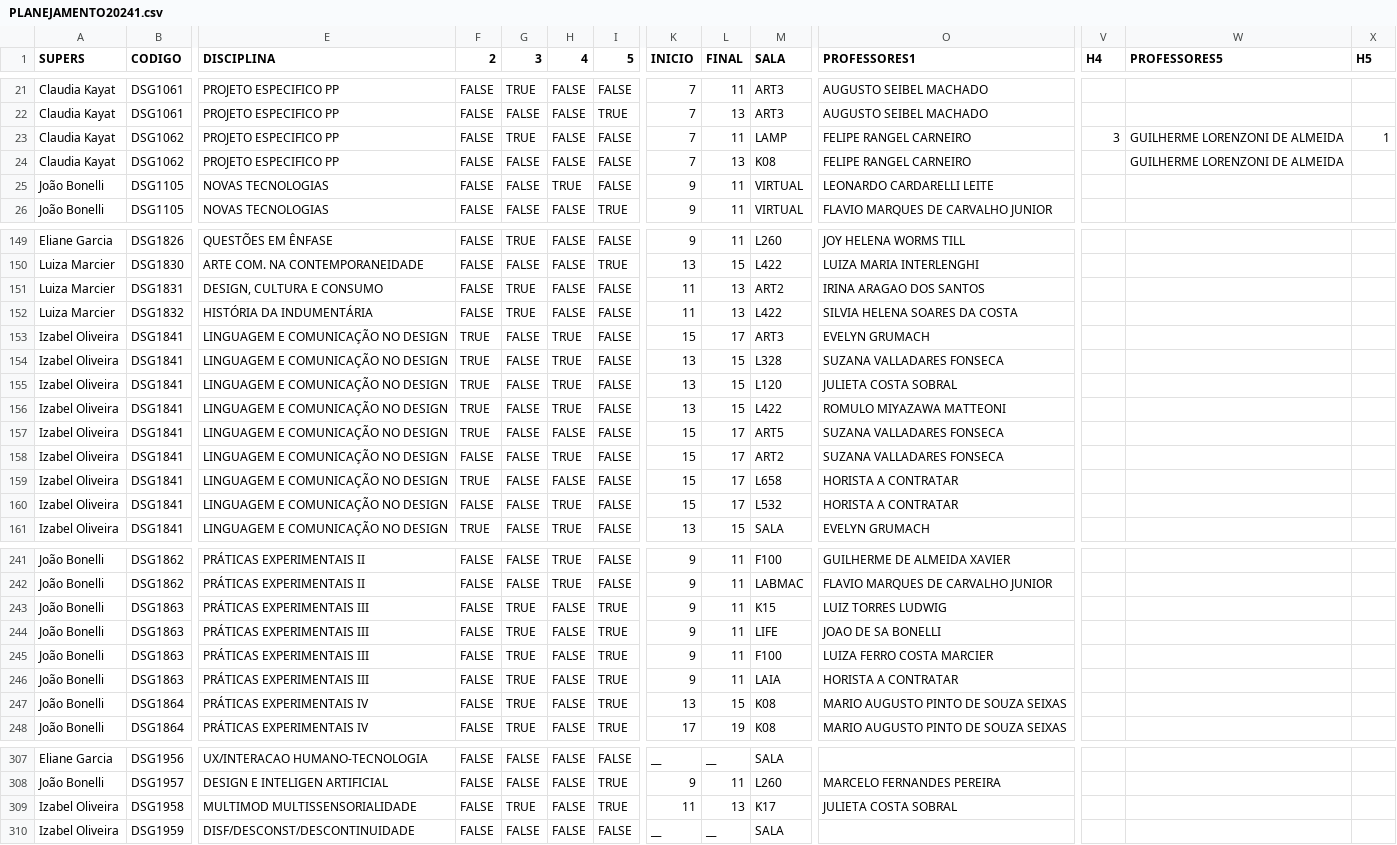
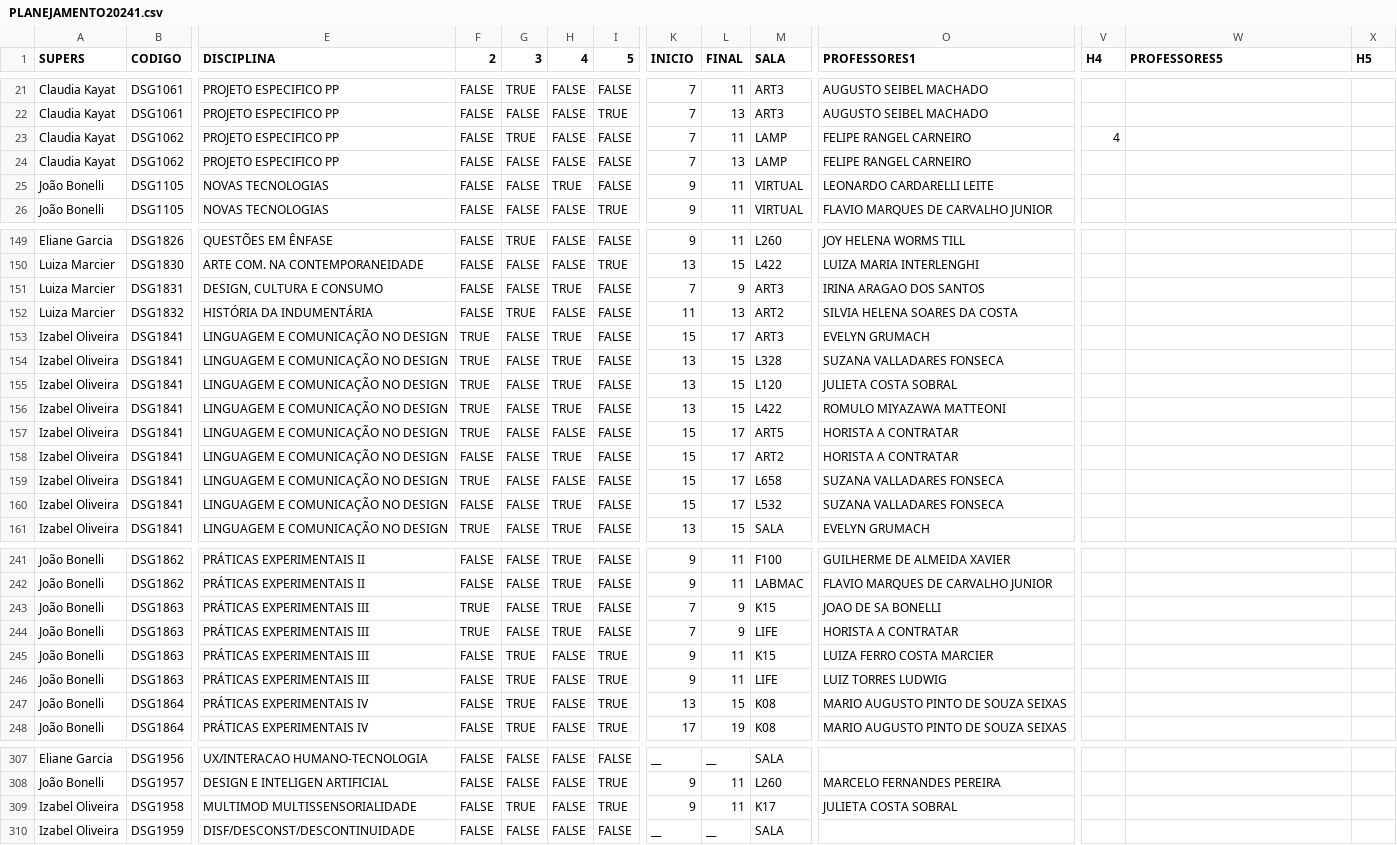
Before and after one commit to lifepucrio/lifepucrio.github.io, a CSV file: Planejamento241_ProfsSerieHist/data/PLANEJAMENTO20241.csv, drawn as a sheet; only a part is shown, gaps mark what is left out; the diff covers the shown part only; the diff names each change by its address in the sheet, - before the commit and + after, or states it on an @@ line.

```diff
--- a/Planejamento241_ProfsSerieHist/data/PLANEJAMENTO20241.csv
+++ b/Planejamento241_ProfsSerieHist/data/PLANEJAMENTO20241.csv
-V23 (H4): 3
+V23 (H4): 4
-W23:W24 (PROFESSORES5): GUILHERME LORENZONI DE ALMEIDA
+W23:W24 (PROFESSORES5): (empty)
-X23 (H5): 1
+X23 (H5): (empty)
-M24 (SALA): K08
+M24 (SALA): LAMP
-G151 (3): TRUE
+G151 (3): FALSE
-H151 (4): FALSE
+H151 (4): TRUE
-K151 (INICIO): 11
+K151 (INICIO): 7
-L151 (FINAL): 13
+L151 (FINAL): 9
-M151 (SALA): ART2
+M151 (SALA): ART3
-M152 (SALA): L422
+M152 (SALA): ART2
-O157:O158 (PROFESSORES1): SUZANA VALLADARES FONSECA
+O157:O158 (PROFESSORES1): HORISTA A CONTRATAR
-O159:O160 (PROFESSORES1): HORISTA A CONTRATAR
+O159:O160 (PROFESSORES1): SUZANA VALLADARES FONSECA
-F243:F244 (2): FALSE
+F243:F244 (2): TRUE
-G243:G244 (3): TRUE
+G243:G244 (3): FALSE
-H243:H244 (4): FALSE
+H243:H244 (4): TRUE
-I243:I244 (5): TRUE
+I243:I244 (5): FALSE
-K243:K244 (INICIO): 9
+K243:K244 (INICIO): 7
-L243:L244 (FINAL): 11
+L243:L244 (FINAL): 9
-O243 (PROFESSORES1): LUIZ TORRES LUDWIG
+O243 (PROFESSORES1): JOAO DE SA BONELLI
-O244 (PROFESSORES1): JOAO DE SA BONELLI
+O244 (PROFESSORES1): HORISTA A CONTRATAR
-M245 (SALA): F100
+M245 (SALA): K15
-M246 (SALA): LAIA
+M246 (SALA): LIFE
-O246 (PROFESSORES1): HORISTA A CONTRATAR
+O246 (PROFESSORES1): LUIZ TORRES LUDWIG
-K309 (INICIO): 11
+K309 (INICIO): 9
-L309 (FINAL): 13
+L309 (FINAL): 11
```
Also changed, not shown: 38 edited cells elsewhere in this file, Planejamento241_Periodos/data/PLANEJAMENTO20241.csv, Planejamento241_Professores/data/PLANEJAMENTO20241.csv, 1 other file.
